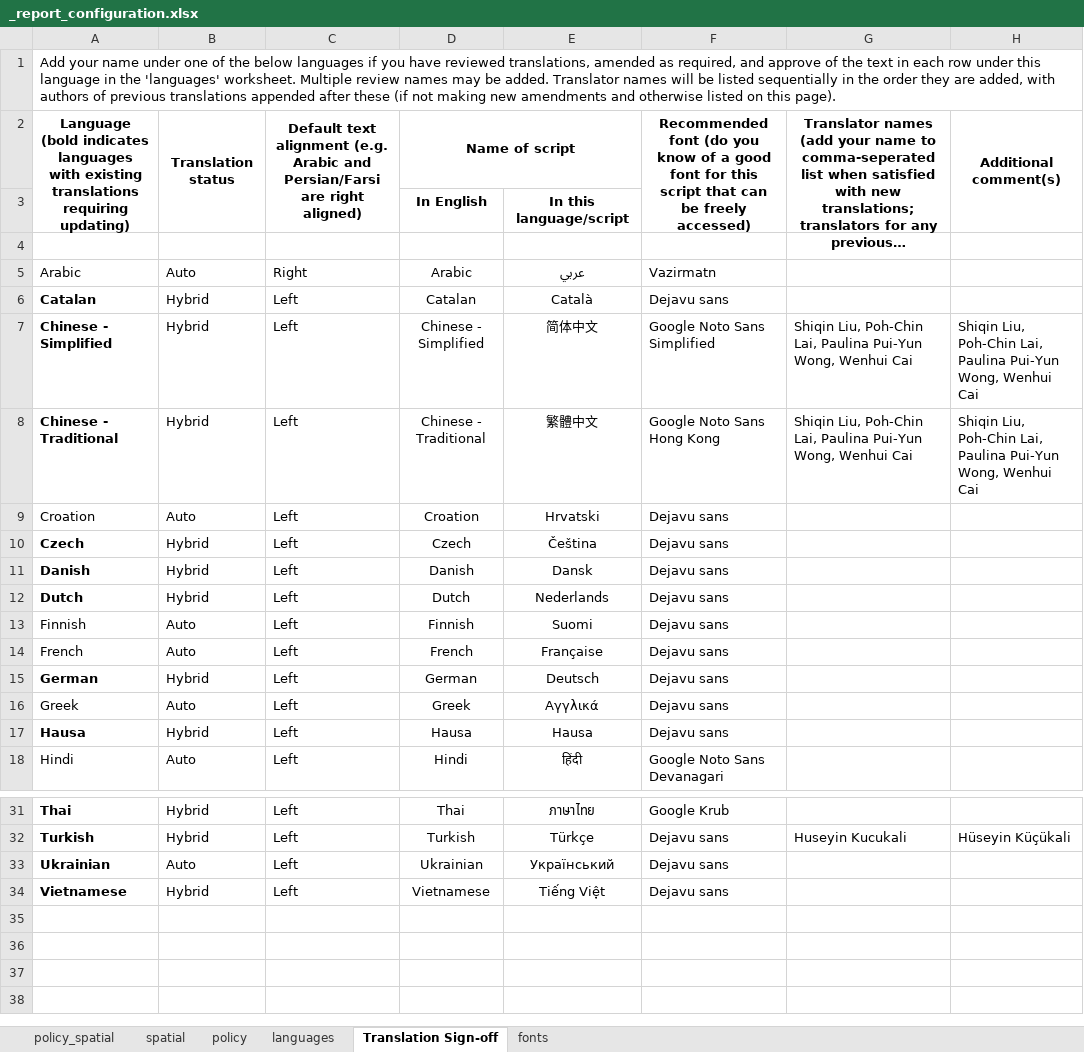
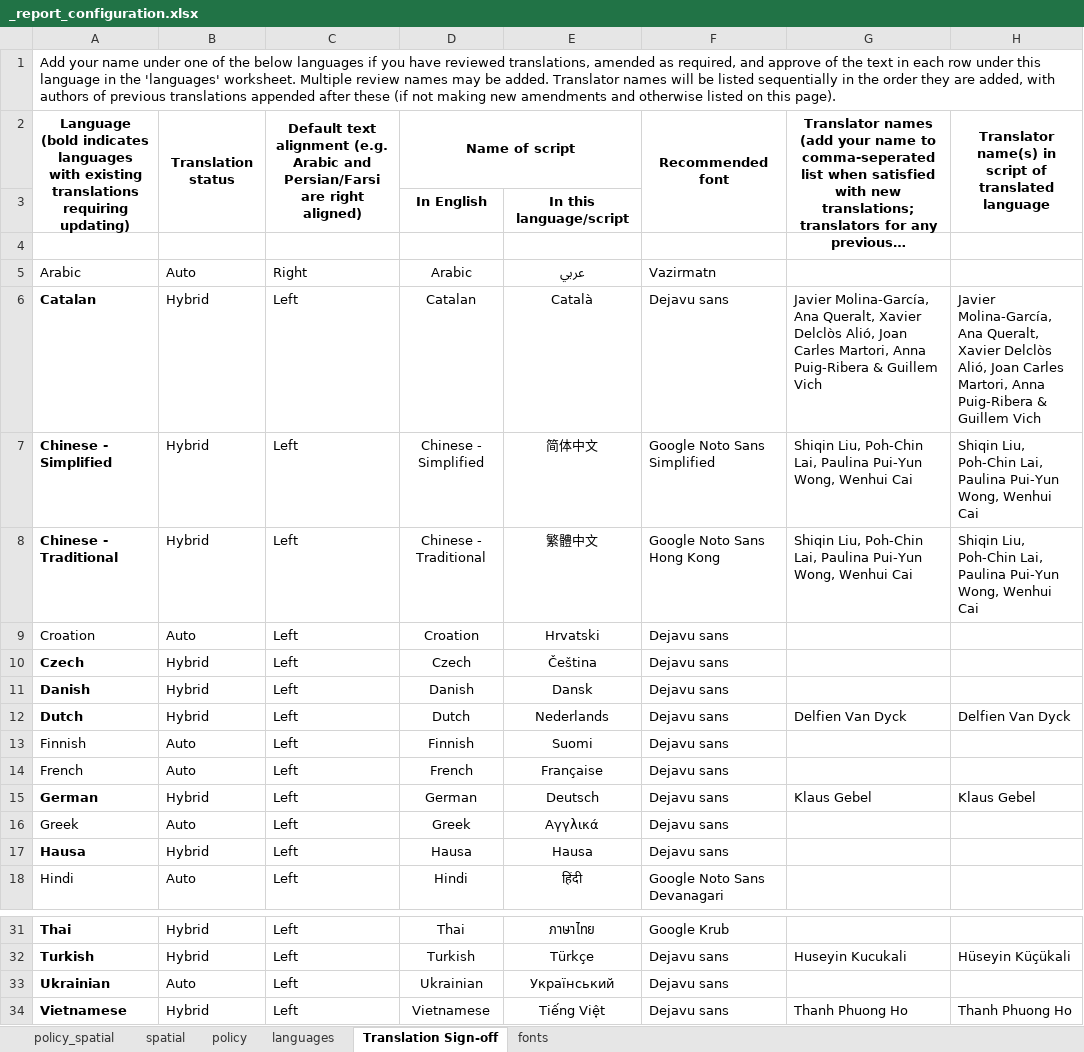
Before and after one commit to healthysustainablecities/global-indicators, an Excel workbook: process/configuration/templates/_report_configuration.xlsx, sheet Translation Sign-off, drawn as a sheet; only a part is shown, gaps mark what is left out; long unchanged cells end in …; values as stored, in another font and other column widths than the file's, no borders; conditional formats not drawn; the diff names each change by its address in the sheet, - before the commit and + after, or states it on an @@ line.

Commit message:
updated Catalan and Spanish translations

```diff
--- a/process/configuration/templates/_report_configuration.xlsx (sheet Translation Sign-off)
+++ b/process/configuration/templates/_report_configuration.xlsx (sheet Translation Sign-off)
-F2: Recommended font (do you know of a good font for this script that can be freely accessed)
+F2: Recommended font
-H2: Additional comment(s)
+H2: Translator name(s) in script of translated language
-G6: (empty)
+G6: Javier Molina-García, Ana Queralt, Xavier Delclòs Alió, Joan Carles Martori, Anna Puig-Ribera & Guillem Vich
-H6: (empty)
+H6: Javier Molina-García, Ana Queralt, Xavier Delclòs Alió, Joan Carles Martori, Anna Puig-Ribera & Guillem Vich
-G12: (empty)
+G12: Delfien Van Dyck
-H12: (empty)
+H12: Delfien Van Dyck
-G15: (empty)
+G15: Klaus Gebel
-H15: (empty)
+H15: Klaus Gebel
-G34: (empty)
+G34: Thanh Phuong Ho
-H34: (empty)
+H34: Thanh Phuong Ho
```
Also changed, not shown: sheet languages.
